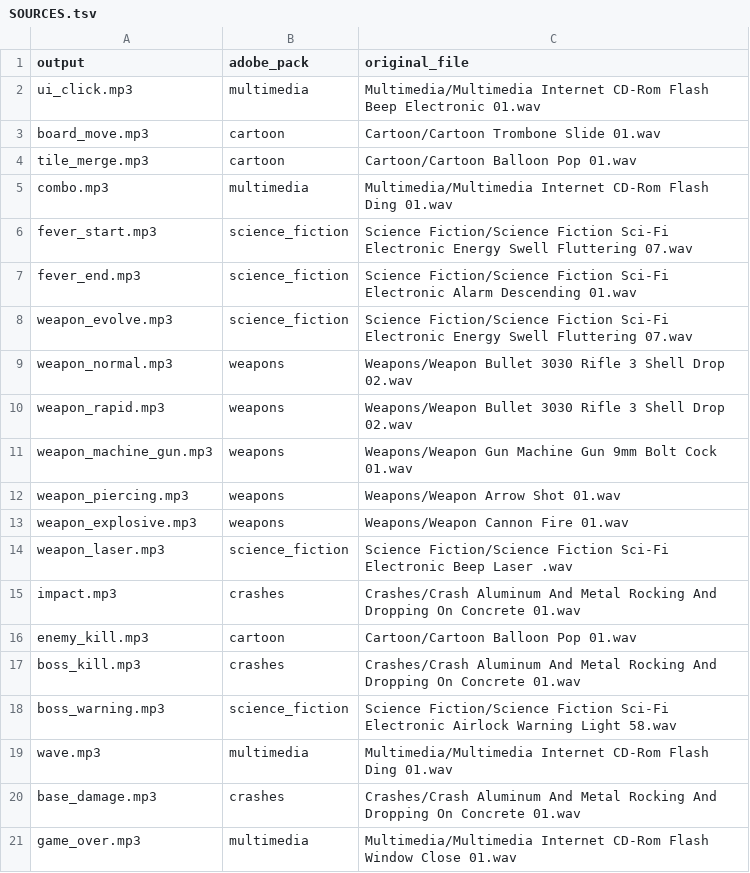
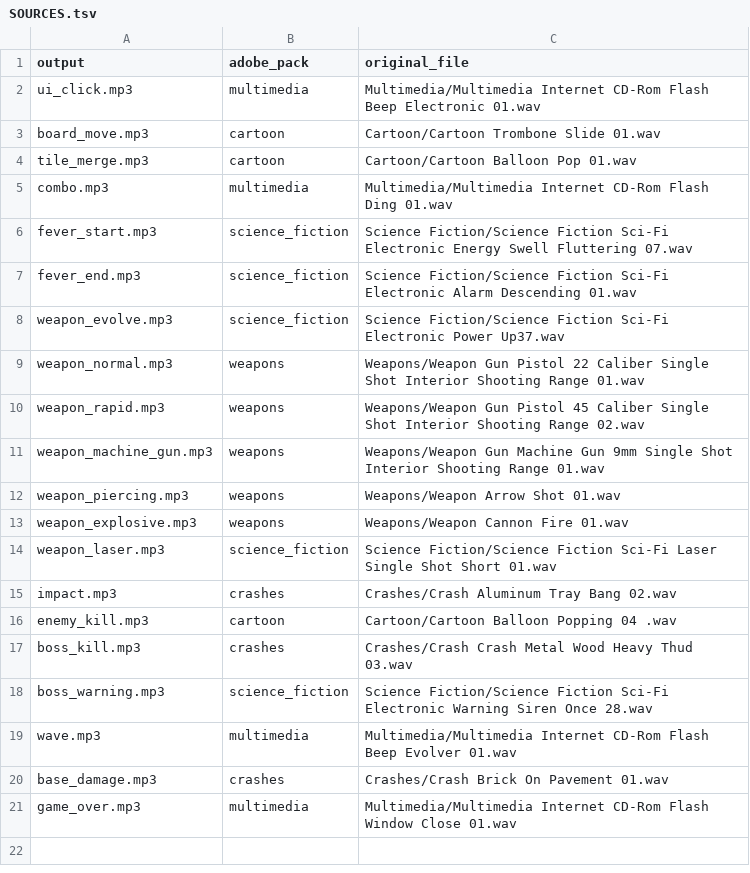
Before and after one commit to skt-pj/2048TD, a TSV file: docs/assets/sfx/SOURCES.tsv, drawn as a sheet.

```diff
--- a/docs/assets/sfx/SOURCES.tsv
+++ b/docs/assets/sfx/SOURCES.tsv
@@ -7,15 +7,15 @@ fever_start.mp3	science_fiction	Science Fiction/Science Fiction Sci-Fi Electroni
 fever_end.mp3	science_fiction	Science Fiction/Science Fiction Sci-Fi Electronic Alarm Descending 01.wav
-weapon_evolve.mp3	science_fiction	Science Fiction/Science Fiction Sci-Fi Electronic  Energy Swell Fluttering 07.wav
-weapon_normal.mp3	weapons	Weapons/Weapon Bullet 3030 Rifle 3 Shell Drop 02.wav
-weapon_rapid.mp3	weapons	Weapons/Weapon Bullet 3030 Rifle 3 Shell Drop 02.wav
-weapon_machine_gun.mp3	weapons	Weapons/Weapon Gun Machine Gun 9mm Bolt Cock 01.wav
+weapon_evolve.mp3	science_fiction	Science Fiction/Science Fiction Sci-Fi Electronic Power Up37.wav
+weapon_normal.mp3	weapons	Weapons/Weapon Gun Pistol 22 Caliber Single Shot Interior Shooting Range 01.wav
+weapon_rapid.mp3	weapons	Weapons/Weapon Gun Pistol 45 Caliber Single Shot Interior Shooting Range 02.wav
+weapon_machine_gun.mp3	weapons	Weapons/Weapon Gun Machine Gun 9mm Single Shot Interior Shooting Range 01.wav
 weapon_piercing.mp3	weapons	Weapons/Weapon Arrow Shot 01.wav
 weapon_explosive.mp3	weapons	Weapons/Weapon Cannon Fire 01.wav
-weapon_laser.mp3	science_fiction	Science Fiction/Science Fiction Sci-Fi Electronic Beep Laser .wav
-impact.mp3	crashes	Crashes/Crash Aluminum And Metal Rocking And Dropping On Concrete 01.wav
-enemy_kill.mp3	cartoon	Cartoon/Cartoon Balloon Pop 01.wav
-boss_kill.mp3	crashes	Crashes/Crash Aluminum And Metal Rocking And Dropping On Concrete 01.wav
-boss_warning.mp3	science_fiction	Science Fiction/Science Fiction Sci-Fi Electronic Airlock Warning Light 58.wav
-wave.mp3	multimedia	Multimedia/Multimedia Internet CD-Rom Flash Ding 01.wav
-base_damage.mp3	crashes	Crashes/Crash Aluminum And Metal Rocking And Dropping On Concrete 01.wav
+weapon_laser.mp3	science_fiction	Science Fiction/Science Fiction Sci-Fi Laser Single Shot Short 01.wav
+impact.mp3	crashes	Crashes/Crash Aluminum Tray Bang 02.wav
+enemy_kill.mp3	cartoon	Cartoon/Cartoon Balloon Popping 04 .wav
+boss_kill.mp3	crashes	Crashes/Crash Crash Metal Wood Heavy Thud 03.wav
+boss_warning.mp3	science_fiction	Science Fiction/Science Fiction Sci-Fi Electronic Warning Siren Once 28.wav
+wave.mp3	multimedia	Multimedia/Multimedia Internet CD-Rom Flash Beep Evolver 01.wav
+base_damage.mp3	crashes	Crashes/Crash Brick On Pavement 01.wav
 game_over.mp3	multimedia	Multimedia/Multimedia Internet CD-Rom Flash Window Close 01.wav
```
Also changed, not shown: 12 other files.
